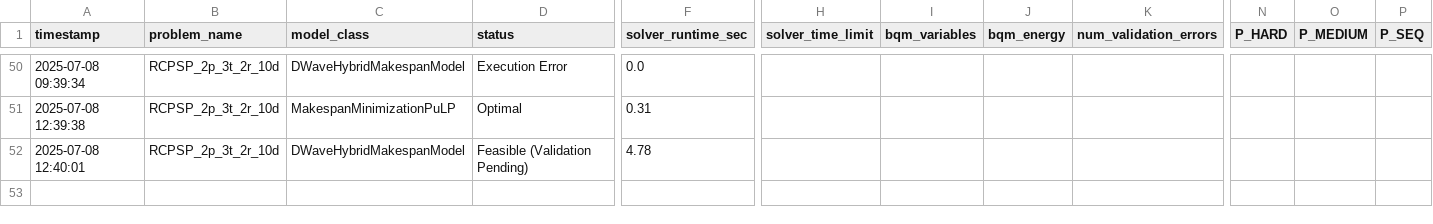
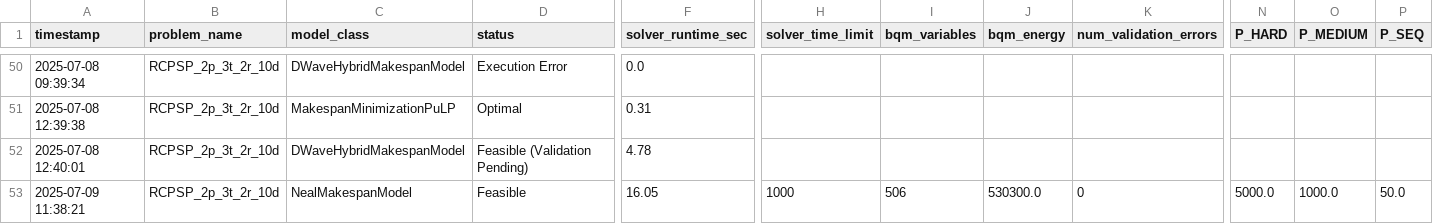
Before and after one commit to ItecamCFG/TFM, a CSV file: solver_benchmark_results.csv, drawn as a sheet; only a part is shown, gaps mark what is left out; rows hold the shown columns only; the diff names each change by its address in the sheet, - before the commit and + after, or states it on an @@ line.

Commit message:
ADD: Seguimos iterando el Neal

```diff
--- a/solver_benchmark_results.csv
+++ b/solver_benchmark_results.csv
+row 53: 2025-07-09 11:38:21 | RCPSP_2p_3t_2r_10d | NealMakespanModel | Feasible | 16.05 | 1000 | 506 | 530300.0 | 0 | 5000.0 | 1000.0 | 50.0
```
Also changed, not shown: 4 other files.
